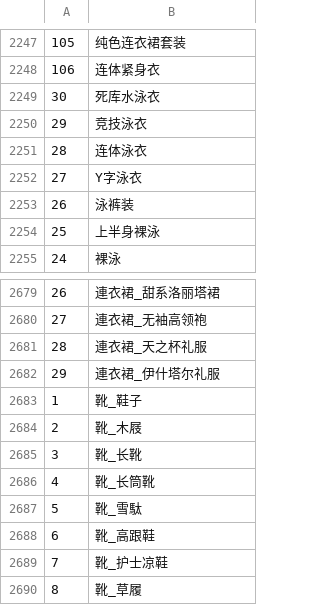
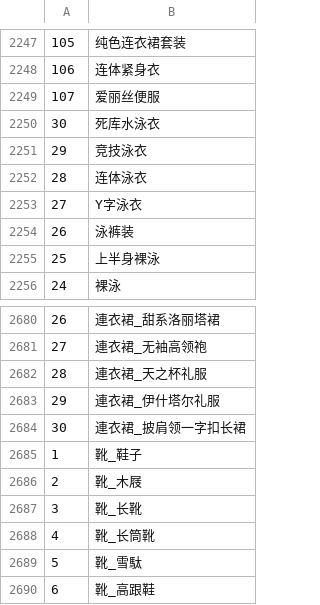
Before and after one commit to Paradox-Phenomenon/EraTW-Magic_DLC, a CSV file: CSV/_Rename.csv, drawn as a sheet; only a part is shown, gaps mark what is left out; the shorter side is filled out with more unchanged rows; the diff names each change by its address in the sheet, - before the commit and + after, or states it on an @@ line.

```diff
--- a/CSV/_Rename.csv
+++ b/CSV/_Rename.csv
+row 2249: 107 | 爱丽丝便服
+row 2684: 30 | 連衣裙_披肩领一字扣长裙
```
Also changed, not shown: resources/As06MARK-IV/As06MARK-IV.csv, 16 other files.
